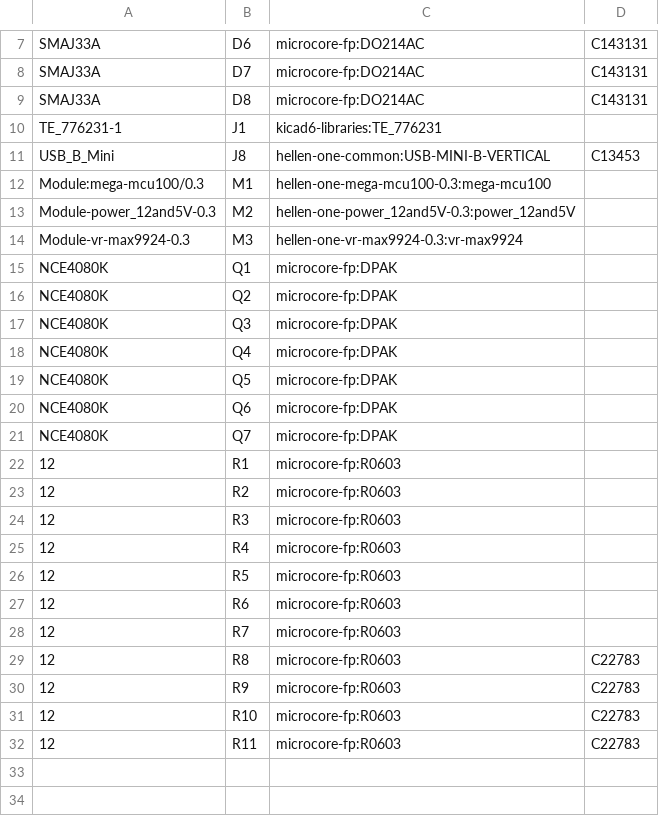
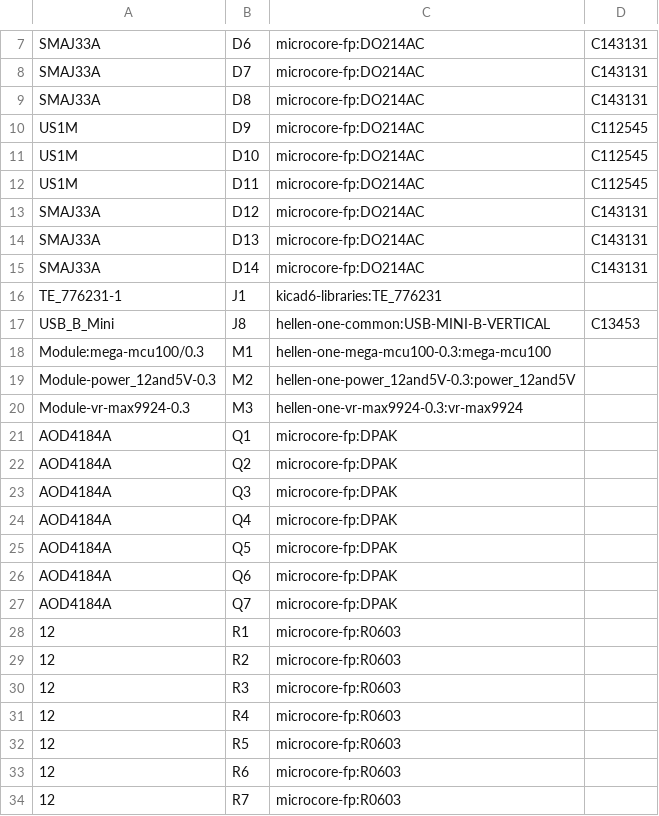
Before and after one commit to quintinbannink42/micro-core, a CSV file: gerber/microcore.csv, drawn as a sheet; only a part is shown, gaps mark what is left out; the shorter side is filled out with more unchanged rows.

```diff
--- a/gerber/microcore.csv
+++ b/gerber/microcore.csv
@@ -9,2 +9,8 @@
 "SMAJ33A","D8","microcore-fp:DO214AC","C143131"
+"US1M","D9","microcore-fp:DO214AC","C112545"
+"US1M","D10","microcore-fp:DO214AC","C112545"
+"US1M","D11","microcore-fp:DO214AC","C112545"
+"SMAJ33A","D12","microcore-fp:DO214AC","C143131"
+"SMAJ33A","D13","microcore-fp:DO214AC","C143131"
+"SMAJ33A","D14","microcore-fp:DO214AC","C143131"
 "TE_776231-1","J1","kicad6-libraries:TE_776231",""
@@ -14,9 +20,9 @@
 "Module-vr-max9924-0.3","M3","hellen-one-vr-max9924-0.3:vr-max9924",""
-"NCE4080K","Q1","microcore-fp:DPAK",""
-"NCE4080K","Q2","microcore-fp:DPAK",""
-"NCE4080K","Q3","microcore-fp:DPAK",""
-"NCE4080K","Q4","microcore-fp:DPAK",""
-"NCE4080K","Q5","microcore-fp:DPAK",""
-"NCE4080K","Q6","microcore-fp:DPAK",""
-"NCE4080K","Q7","microcore-fp:DPAK",""
+"AOD4184A","Q1","microcore-fp:DPAK",""
+"AOD4184A","Q2","microcore-fp:DPAK",""
+"AOD4184A","Q3","microcore-fp:DPAK",""
+"AOD4184A","Q4","microcore-fp:DPAK",""
+"AOD4184A","Q5","microcore-fp:DPAK",""
+"AOD4184A","Q6","microcore-fp:DPAK",""
+"AOD4184A","Q7","microcore-fp:DPAK",""
 "12","R1","microcore-fp:R0603",""
```
Also changed, not shown: gerber/microcore-all-pos.csv, 16 other files.
